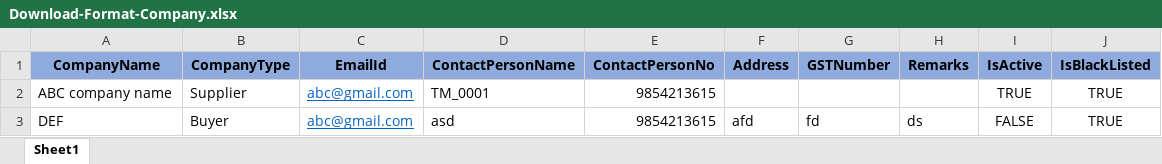
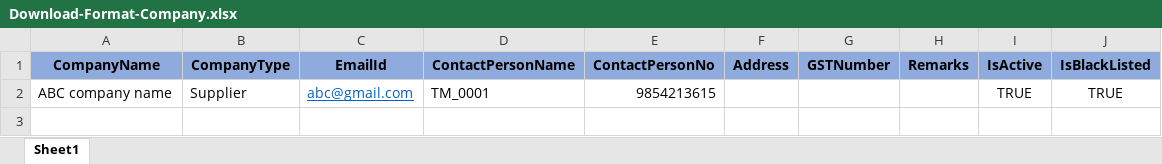
Before and after one commit to GSSPLREPO/InventoryManagement_VangiFoods_V2, an Excel workbook: InVanWebApp/ExcelUploads/Download-Format-Company.xlsx, sheet Sheet1, drawn as a sheet; values as stored, in another font and other column widths than the file's, no borders; conditional formats not drawn; the diff names each change by its address in the sheet, - before the commit and + after, or states it on an @@ line.

```diff
--- a/InVanWebApp/ExcelUploads/Download-Format-Company.xlsx (sheet Sheet1)
+++ b/InVanWebApp/ExcelUploads/Download-Format-Company.xlsx (sheet Sheet1)
-row 3: DEF | Buyer | abc@gmail.com | asd | 9854213615 | afd | fd | ds | FALSE | TRUE
```
Also changed, not shown: InVanWebApp/ExcelUploads/Download-Format-Item.xlsx, 40 other files.
